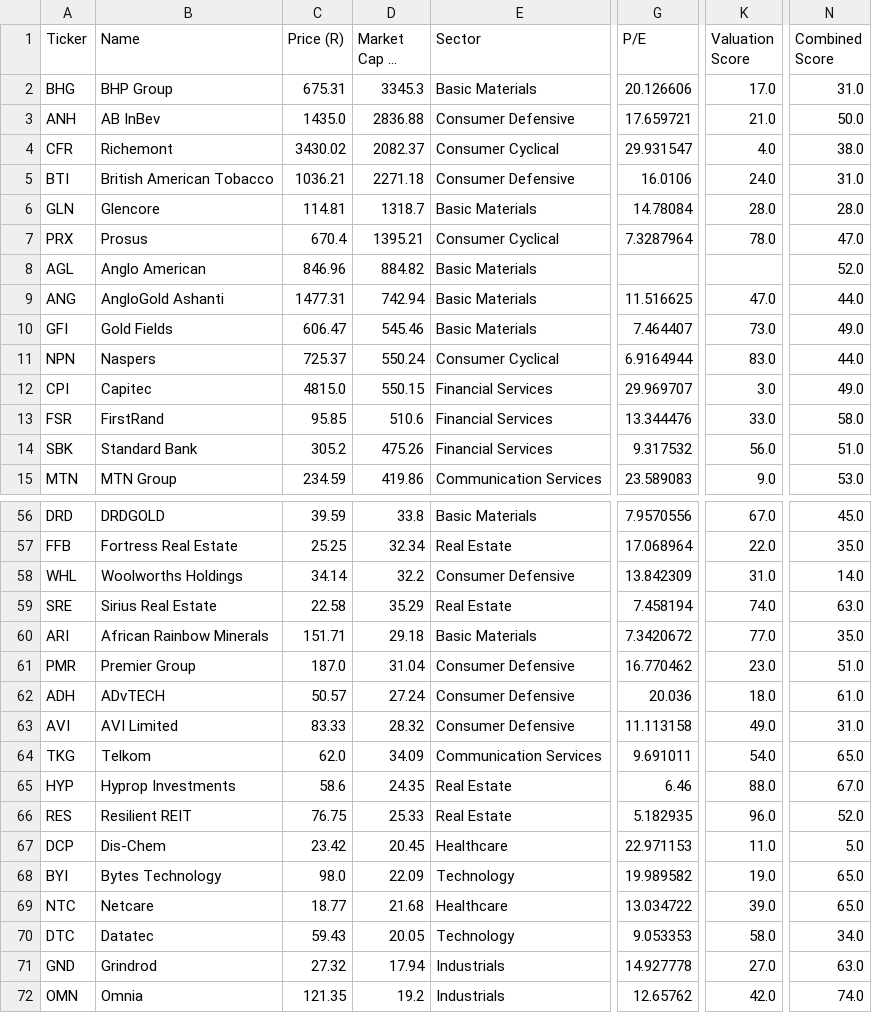
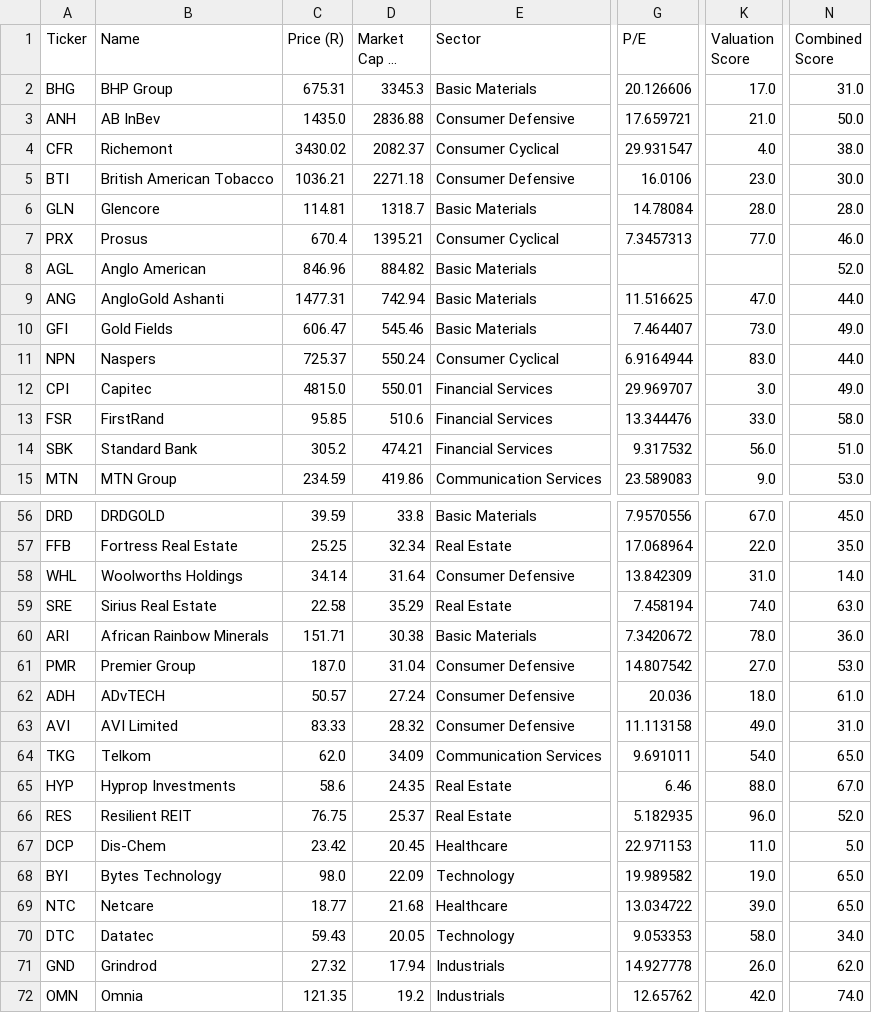
Before and after one commit to Cybermunk369/jse-screener, a CSV file: data/screener.csv, drawn as a sheet; only a part is shown, gaps mark what is left out; long unchanged cells end in …; the diff covers the shown part only; the diff names each change by its address in the sheet, - before the commit and + after, or states it on an @@ line.

```diff
--- a/data/screener.csv
+++ b/data/screener.csv
-K5 (Valuation Score): 24.0
+K5 (Valuation Score): 23.0
-N5 (Combined Score): 31.0
+N5 (Combined Score): 30.0
-G7 (P/E): 7.3287964
+G7 (P/E): 7.3457313
-K7 (Valuation Score): 78.0
+K7 (Valuation Score): 77.0
-N7 (Combined Score): 47.0
+N7 (Combined Score): 46.0
-D12 (Market Cap (R bn)): 550.15
+D12 (Market Cap (R bn)): 550.01
-D14 (Market Cap (R bn)): 475.26
+D14 (Market Cap (R bn)): 474.21
-D58 (Market Cap (R bn)): 32.2
+D58 (Market Cap (R bn)): 31.64
-D60 (Market Cap (R bn)): 29.18
+D60 (Market Cap (R bn)): 30.38
-K60 (Valuation Score): 77.0
+K60 (Valuation Score): 78.0
-N60 (Combined Score): 35.0
+N60 (Combined Score): 36.0
-G61 (P/E): 16.770462
+G61 (P/E): 14.807542
-K61 (Valuation Score): 23.0
+K61 (Valuation Score): 27.0
-N61 (Combined Score): 51.0
+N61 (Combined Score): 53.0
-D66 (Market Cap (R bn)): 25.33
+D66 (Market Cap (R bn)): 25.37
-K71 (Valuation Score): 27.0
+K71 (Valuation Score): 26.0
-N71 (Combined Score): 63.0
+N71 (Combined Score): 62.0
```
Also changed, not shown: 5 edited cells elsewhere in this file, data/history.csv, 1 other file.
